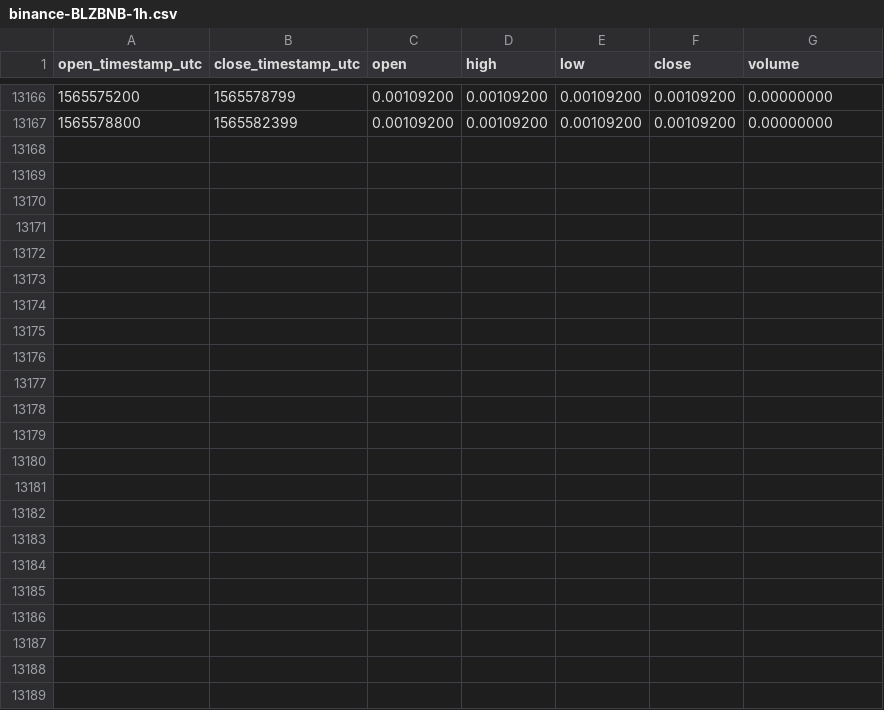
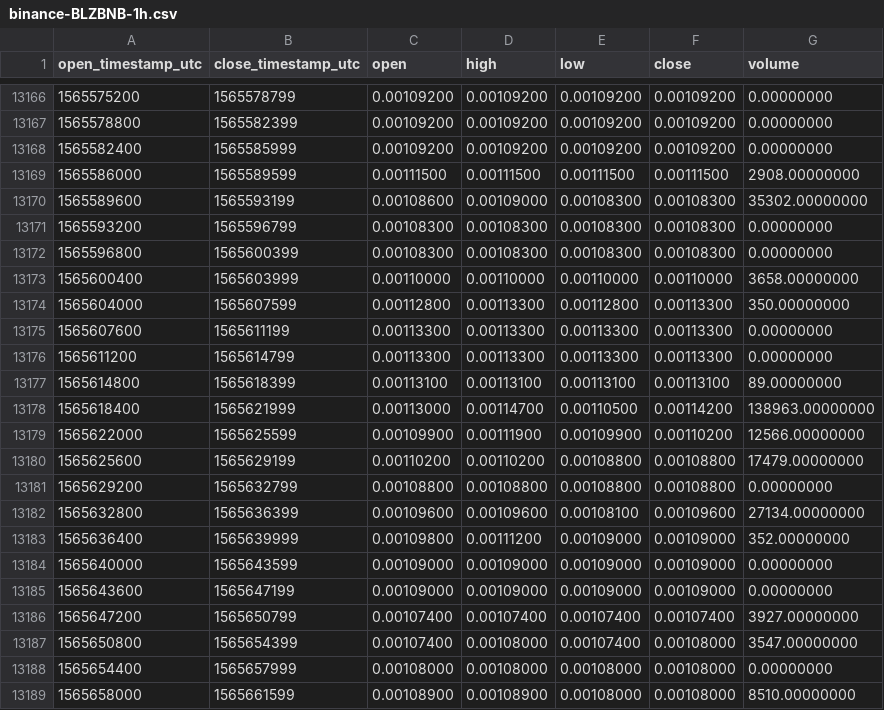
Before and after one commit to cryptobigbro/binance-BLZBNB, a CSV file: binance-BLZBNB-1h.csv, drawn as a sheet; only a part is shown, gaps mark what is left out.

Commit message:
Update OHLCV data.

```diff
--- a/binance-BLZBNB-1h.csv
+++ b/binance-BLZBNB-1h.csv
@@ -13167 +13167,23 @@ open_timestamp_utc,close_timestamp_utc,open,high,low,close,volume
 1565578800,1565582399,0.00109200,0.00109200,0.00109200,0.00109200,0.00000000
+1565582400,1565585999,0.00109200,0.00109200,0.00109200,0.00109200,0.00000000
+1565586000,1565589599,0.00111500,0.00111500,0.00111500,0.00111500,2908.00000000
+1565589600,1565593199,0.00108600,0.00109000,0.00108300,0.00108300,35302.00000000
+1565593200,1565596799,0.00108300,0.00108300,0.00108300,0.00108300,0.00000000
+1565596800,1565600399,0.00108300,0.00108300,0.00108300,0.00108300,0.00000000
+1565600400,1565603999,0.00110000,0.00110000,0.00110000,0.00110000,3658.00000000
+1565604000,1565607599,0.00112800,0.00113300,0.00112800,0.00113300,350.00000000
+1565607600,1565611199,0.00113300,0.00113300,0.00113300,0.00113300,0.00000000
+1565611200,1565614799,0.00113300,0.00113300,0.00113300,0.00113300,0.00000000
+1565614800,1565618399,0.00113100,0.00113100,0.00113100,0.00113100,89.00000000
+1565618400,1565621999,0.00113000,0.00114700,0.00110500,0.00114200,138963.00000000
+1565622000,1565625599,0.00109900,0.00111900,0.00109900,0.00110200,12566.00000000
+1565625600,1565629199,0.00110200,0.00110200,0.00108800,0.00108800,17479.00000000
+1565629200,1565632799,0.00108800,0.00108800,0.00108800,0.00108800,0.00000000
+1565632800,1565636399,0.00109600,0.00109600,0.00108100,0.00109600,27134.00000000
+1565636400,1565639999,0.00109800,0.00111200,0.00109000,0.00109000,352.00000000
+1565640000,1565643599,0.00109000,0.00109000,0.00109000,0.00109000,0.00000000
+1565643600,1565647199,0.00109000,0.00109000,0.00109000,0.00109000,0.00000000
+1565647200,1565650799,0.00107400,0.00107400,0.00107400,0.00107400,3927.00000000
+1565650800,1565654399,0.00107400,0.00108000,0.00107400,0.00108000,3547.00000000
+1565654400,1565657999,0.00108000,0.00108000,0.00108000,0.00108000,0.00000000
+1565658000,1565661599,0.00108900,0.00108900,0.00108000,0.00108000,8510.00000000
```
Also changed, not shown: binance-BLZBNB-1d.csv.
